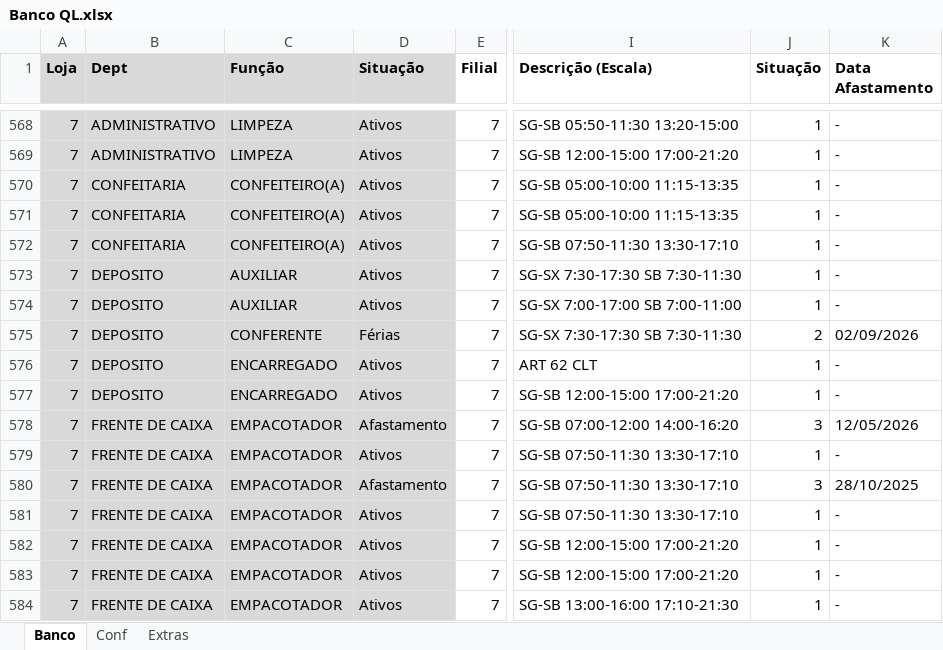
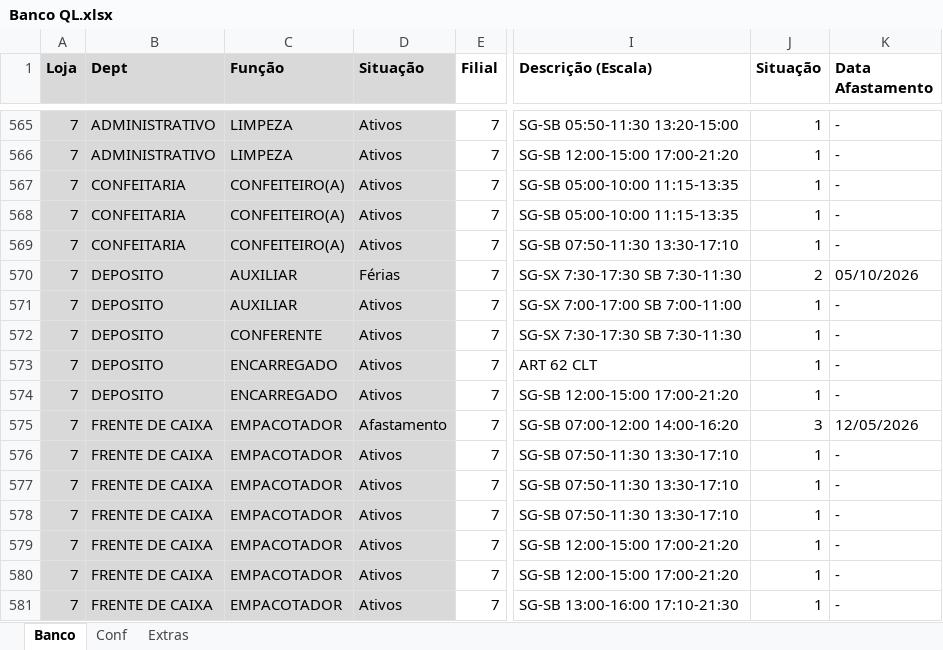
Before and after one commit to Molicenter/Quadro-Lotacao-Lojas, an Excel workbook: Banco QL.xlsx, sheet Banco, drawn as a sheet; only a part is shown, gaps mark what is left out; values as stored, in another font and other column widths than the file's, no borders; addresses are those after the commit; the diff covers the shown part only; the diff names each change by its address in the sheet, - before the commit and + after, or states it on an @@ line.

Commit message:
Add files via upload

```diff
--- a/Banco QL.xlsx (sheet Banco)
+++ b/Banco QL.xlsx (sheet Banco)
-D570 (Situação): Ativos
+D570 (Situação): Férias
-J570 (Situação): 1
+J570 (Situação): 2
-K570 (Data Afastamento): -
+K570 (Data Afastamento): 05/10/2026
-D572 (Situação): Férias
+D572 (Situação): Ativos
-J572 (Situação): 2
+J572 (Situação): 1
-K572 (Data Afastamento): 02/09/2026
+K572 (Data Afastamento): -
-D577 (Situação): Afastamento
+D577 (Situação): Ativos
-J577 (Situação): 3
+J577 (Situação): 1
-K577 (Data Afastamento): 28/10/2025
+K577 (Data Afastamento): -
```
Also changed, not shown: 4 added rows, 8 removed rows, 2 moved rows and 112 edited cells elsewhere in this sheet, formulas that keep their value.
